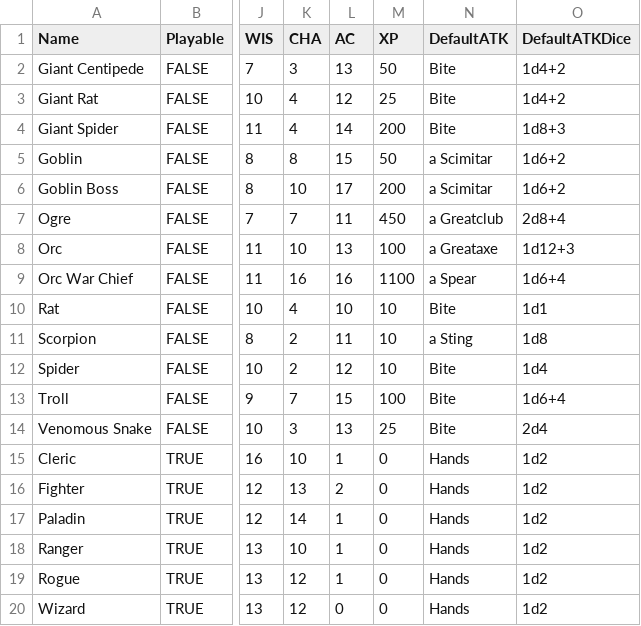
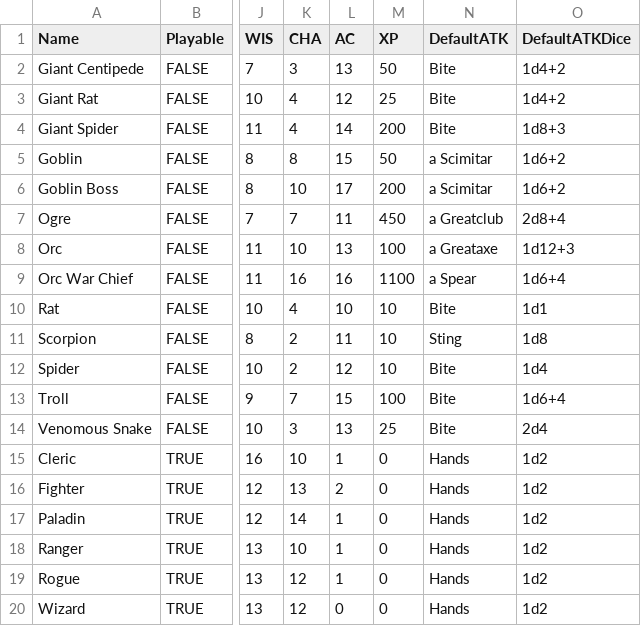
Before and after one commit to kwoolter/roguelike, a CSV file: roguelike/model/data/combat_classes.csv, drawn as a sheet; only a part is shown, gaps mark what is left out; the diff names each change by its address in the sheet, - before the commit and + after, or states it on an @@ line.

```diff
--- a/roguelike/model/data/combat_classes.csv
+++ b/roguelike/model/data/combat_classes.csv
-N11 (DefaultATK): a Sting
+N11 (DefaultATK): Sting
```
Also changed, not shown: roguelike/model/data/combat_equipment.csv, roguelike/model/data/entities.csv, 6 other files.
